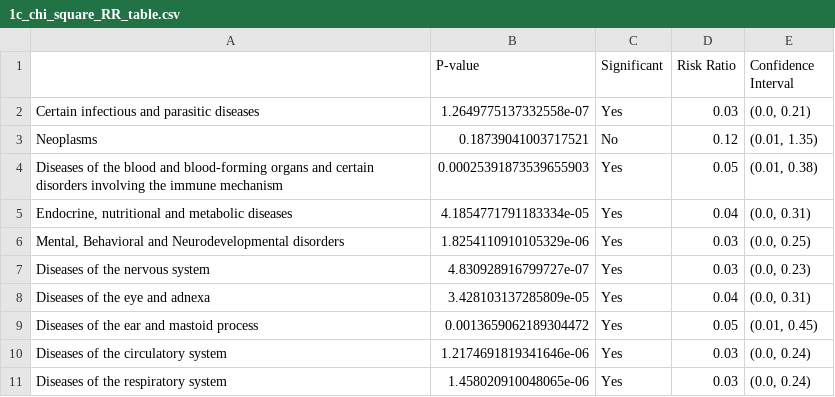
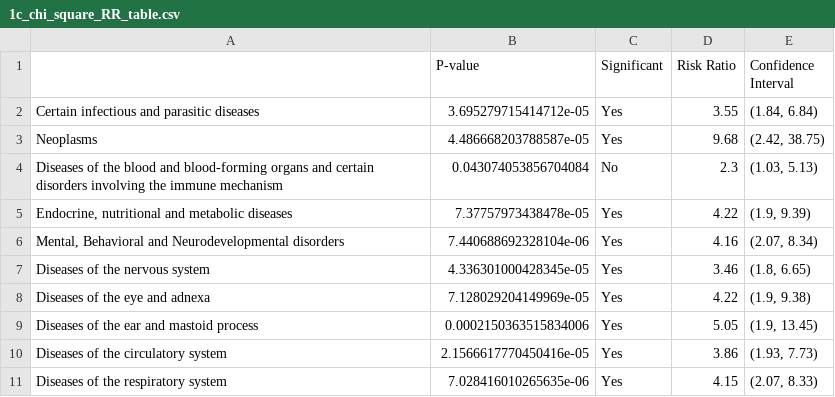
Before and after one commit to MonicaMueller/big-data-final-project, a CSV file: analysis/1c_chi_square_RR_table.csv, drawn as a sheet; only a part is shown; the diff covers the shown part only.

```diff
--- a/analysis/1c_chi_square_RR_table.csv
+++ b/analysis/1c_chi_square_RR_table.csv
@@ -1,11 +1,11 @@
 ,P-value,Significant,Risk Ratio,Confidence Interval
-Certain infectious and parasitic diseases,1.2649775137332558e-07,Yes,0.03,"(0.0, 0.21)"
-Neoplasms,0.18739041003717521,No,0.12,"(0.01, 1.35)"
-Diseases of the blood and blood-forming organs and certain disorders involving the immune mechanism,0.00025391873539655903,Yes,0.05,"(0.01, 0.38)"
-"Endocrine, nutritional and metabolic diseases",4.1854771791183334e-05,Yes,0.04,"(0.0, 0.31)"
-"Mental, Behavioral and Neurodevelopmental disorders",1.8254110910105329e-06,Yes,0.03,"(0.0, 0.25)"
-Diseases of the nervous system,4.830928916799727e-07,Yes,0.03,"(0.0, 0.23)"
-Diseases of the eye and adnexa,3.428103137285809e-05,Yes,0.04,"(0.0, 0.31)"
-Diseases of the ear and mastoid process,0.0013659062189304472,Yes,0.05,"(0.01, 0.45)"
-Diseases of the circulatory system,1.2174691819341646e-06,Yes,0.03,"(0.0, 0.24)"
-Diseases of the respiratory system,1.458020910048065e-06,Yes,0.03,"(0.0, 0.24)"
+Certain infectious and parasitic diseases,3.695279715414712e-05,Yes,3.55,"(1.84, 6.84)"
+Neoplasms,4.486668203788587e-05,Yes,9.68,"(2.42, 38.75)"
+Diseases of the blood and blood-forming organs and certain disorders involving the immune mechanism,0.043074053856704084,No,2.3,"(1.03, 5.13)"
+"Endocrine, nutritional and metabolic diseases",7.37757973438478e-05,Yes,4.22,"(1.9, 9.39)"
+"Mental, Behavioral and Neurodevelopmental disorders",7.440688692328104e-06,Yes,4.16,"(2.07, 8.34)"
+Diseases of the nervous system,4.336301000428345e-05,Yes,3.46,"(1.8, 6.65)"
+Diseases of the eye and adnexa,7.128029204149969e-05,Yes,4.22,"(1.9, 9.38)"
+Diseases of the ear and mastoid process,0.0002150363515834006,Yes,5.05,"(1.9, 13.45)"
+Diseases of the circulatory system,2.1566617770450416e-05,Yes,3.86,"(1.93, 7.73)"
+Diseases of the respiratory system,7.028416010265635e-06,Yes,4.15,"(2.07, 8.33)"
```
Also changed, not shown: 15 edited cells elsewhere in this file, analysis/1c_total_AE_table.csv, analysis/2c_chi_square_RR_table.csv, 16 other files.
